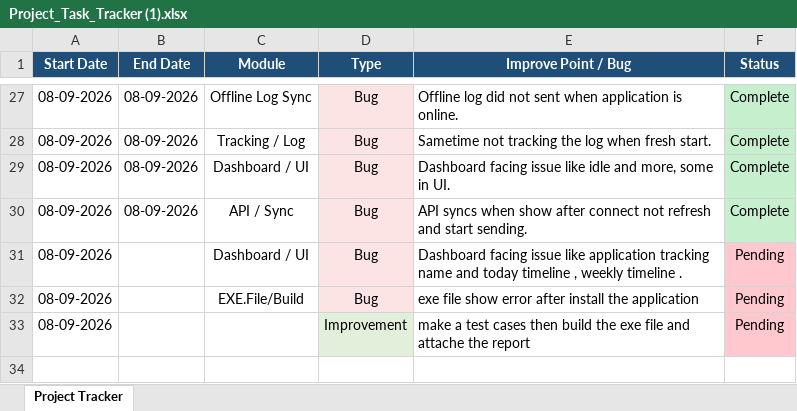
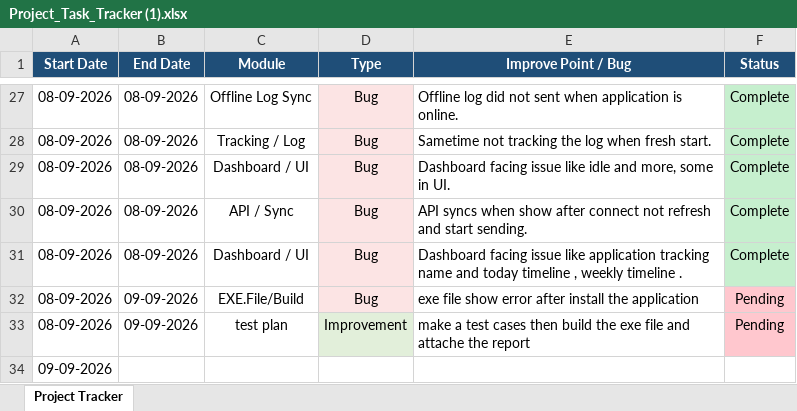
Before and after one commit to lakshitsharma7/ihrmsMonitor, an Excel workbook: Monitoring Doc/Project_Task_Tracker (1).xlsx, sheet Project Tracker, drawn as a sheet; only a part is shown, gaps mark what is left out; values as stored, in another font and other column widths than the file's, no borders; the diff names each change by its address in the sheet, - before the commit and + after, or states it on an @@ line.

```diff
--- a/Monitoring Doc/Project_Task_Tracker (1).xlsx (sheet Project Tracker)
+++ b/Monitoring Doc/Project_Task_Tracker (1).xlsx (sheet Project Tracker)
-B31 (End Date): (empty)
+B31 (End Date): 08-09-2026
-F31 (Status): Pending
+F31 (Status): Complete
-F31 fill: #FFC7CE
+F31 fill: #C6EFCE
-B32:B33 (End Date): (empty)
+B32:B33 (End Date): 09-09-2026
-C33 (Module): (empty)
+C33 (Module): test plan
+row 34: 09-09-2026
```
Also changed, not shown: 5 other files.
